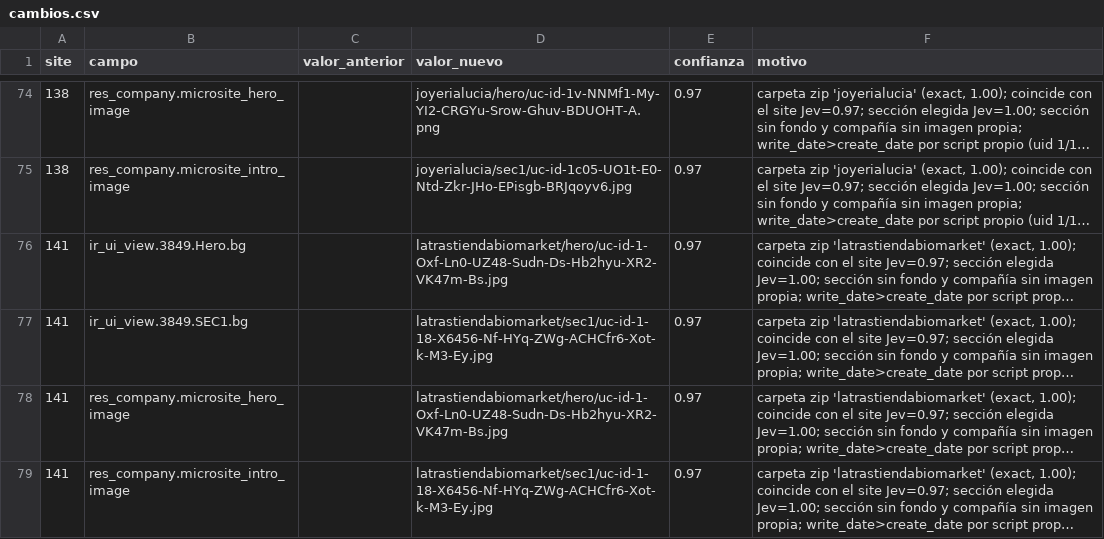
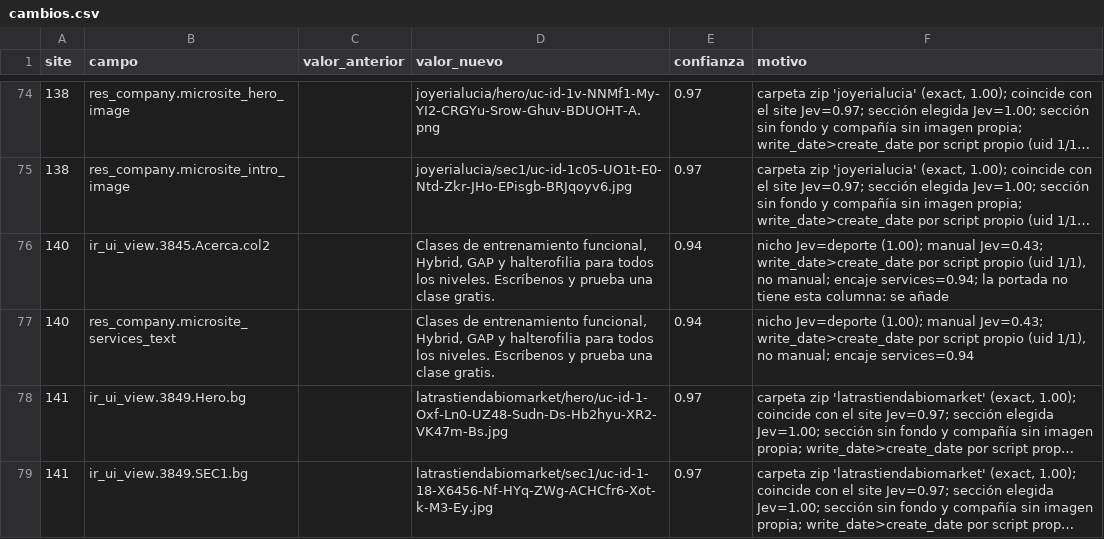
Before and after one commit to CanariasConectada/canarias-platform, a CSV file: tools/jev-microsites/cambios.csv, drawn as a sheet; only a part is shown, gaps mark what is left out; the shorter side is filled out with more unchanged rows; long unchanged cells end in …; the diff names each change by its address in the sheet, - before the commit and + after, or states it on an @@ line.

Commit message:
chore(jev-microsites): task 4 batch 13 about and services proposals (sites 133-142)

```diff
--- a/tools/jev-microsites/cambios.csv
+++ b/tools/jev-microsites/cambios.csv
+row 76: 140 | ir_ui_view.3845.Acerca.col2 |  | Clases de entrenamiento funcional, Hybrid, GAP y halterofilia para todos los niveles. Escríbenos y prueba una clase gratis. | 0.94 | nicho Jev=deporte (1.00); manual Jev=0.43; write_date>create_date por script propio (uid 1/1), no manual; encaje services=0.94; la portada no tiene esta columna: se añade
+row 77: 140 | res_company.microsite_services_text |  | Clases de entrenamiento funcional, Hybrid, GAP y halterofilia para todos los niveles. Escríbenos y prueba una clase gratis. | 0.94 | nicho Jev=deporte (1.00); manual Jev=0.43; write_date>create_date por script propio (uid 1/1), no manual; encaje services=0.94
```
Also changed, not shown: 1 other file.
